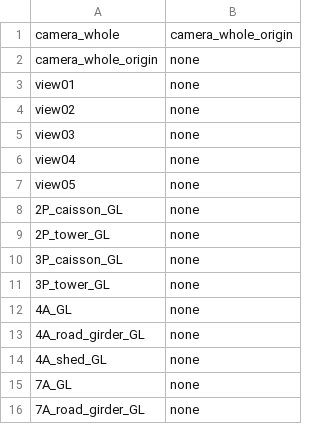
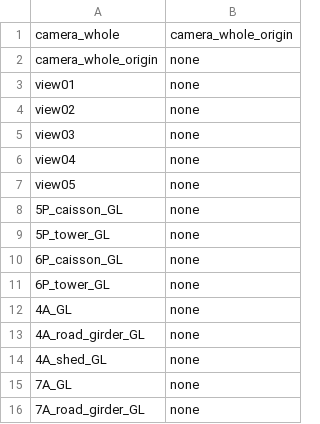
Before and after one commit to takuhanai/JB_Bridge, a CSV file: resource/parent_list.csv, drawn as a sheet; only a part is shown.

```diff
--- a/resource/parent_list.csv
+++ b/resource/parent_list.csv
@@ -7,6 +7,6 @@ view04,none
 view05,none
-2P_caisson_GL,none
-2P_tower_GL,none
-3P_caisson_GL,none
-3P_tower_GL,none
+5P_caisson_GL,none
+5P_tower_GL,none
+6P_caisson_GL,none
+6P_tower_GL,none
 4A_GL,none
```
Also changed, not shown: 11 other files.
